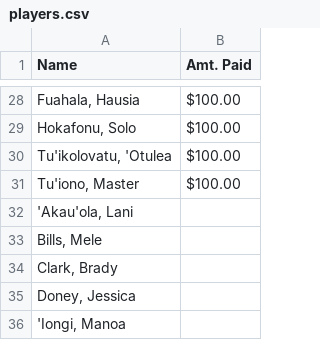
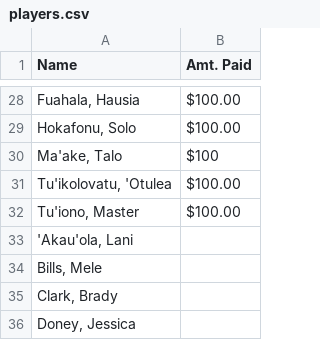
Before and after one commit to mtuiono/streamlit_playersList, a CSV file: players.csv, drawn as a sheet; only a part is shown, gaps mark what is left out; the shorter side is filled out with more unchanged rows; the diff names each change by its address in the sheet, - before the commit and + after, or states it on an @@ line.

Commit message:
Update players.csv

```diff
--- a/players.csv
+++ b/players.csv
+row 30: Ma'ake, Talo | $100
```
